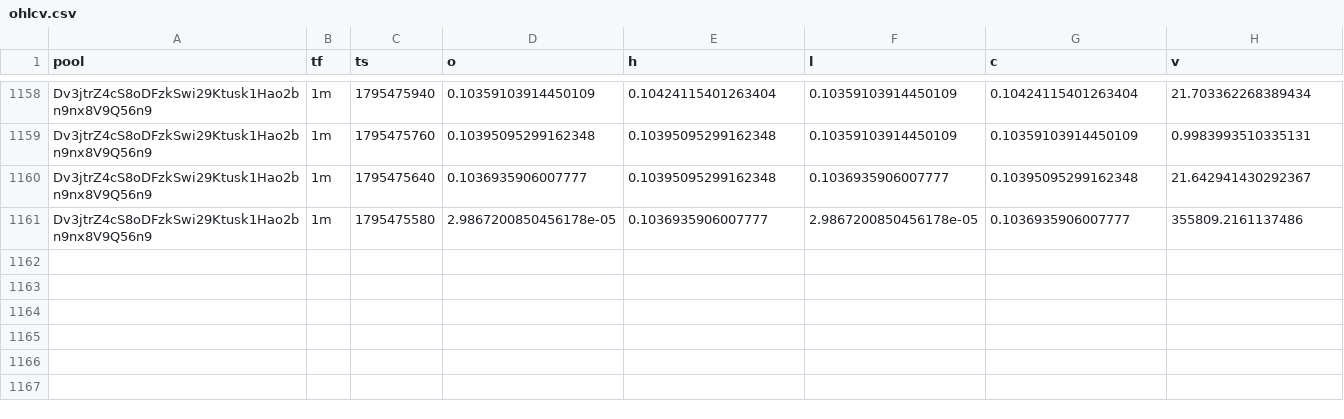
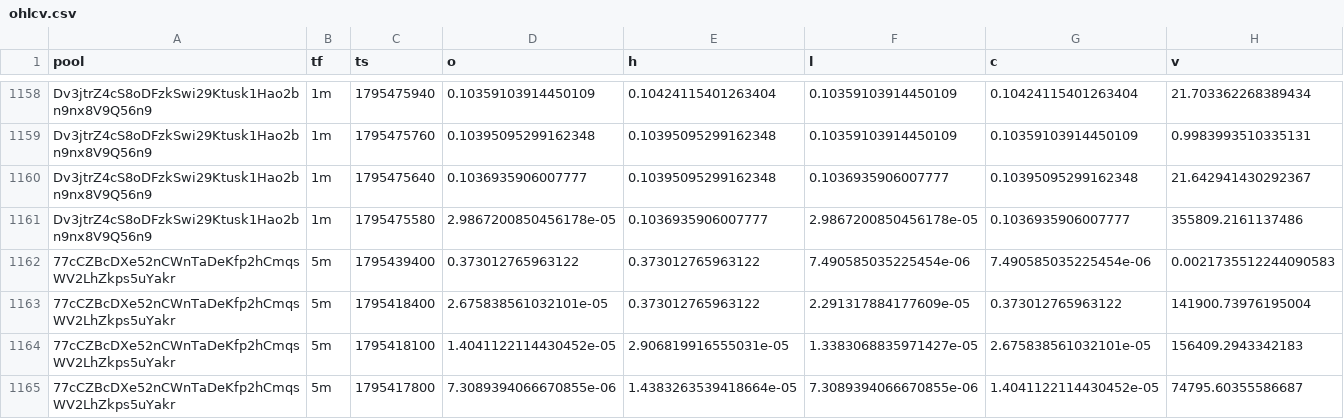
Before and after one commit to davidbobholz-stack/young-coin-collector., a CSV file: shards/2026-11-23/ohlcv.csv, drawn as a sheet; only a part is shown, gaps mark what is left out; the diff names each change by its address in the sheet, - before the commit and + after, or states it on an @@ line.

```diff
--- a/shards/2026-11-23/ohlcv.csv
+++ b/shards/2026-11-23/ohlcv.csv
+row 1162: 77cCZBcDXe52nCWnTaDeKfp2hCmqsWV2LhZkps5uYakr | 5m | 1795439400 | 0.373012765963122 | 0.373012765963122 | 7.490585035225454e-06 | 7.490585035225454e-06 | 0.0021735512244090583
+row 1163: 77cCZBcDXe52nCWnTaDeKfp2hCmqsWV2LhZkps5uYakr | 5m | 1795418400 | 2.675838561032101e-05 | 0.373012765963122 | 2.291317884177609e-05 | 0.373012765963122 | 141900.73976195004
+row 1164: 77cCZBcDXe52nCWnTaDeKfp2hCmqsWV2LhZkps5uYakr | 5m | 1795418100 | 1.4041122114430452e-05 | 2.906819916555031e-05 | 1.3383068835971427e-05 | 2.675838561032101e-05 | 156409.2943342183
+row 1165: 77cCZBcDXe52nCWnTaDeKfp2hCmqsWV2LhZkps5uYakr | 5m | 1795417800 | 7.3089394066670855e-06 | 1.4383263539418664e-05 | 7.3089394066670855e-06 | 1.4041122114430452e-05 | 74795.60355586687
```
Also changed, not shown: 11 other files.
